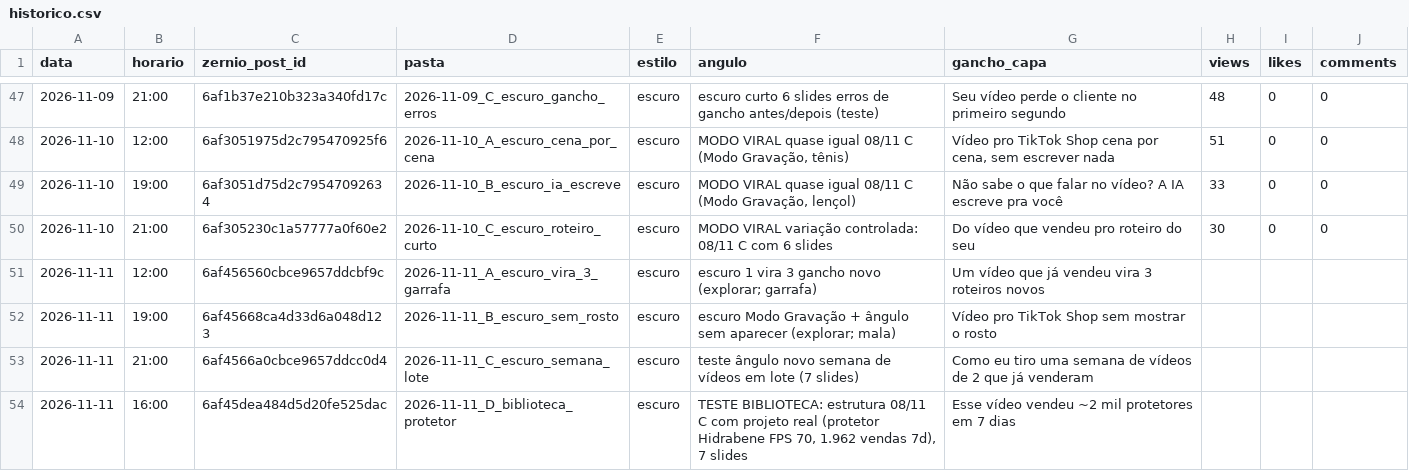
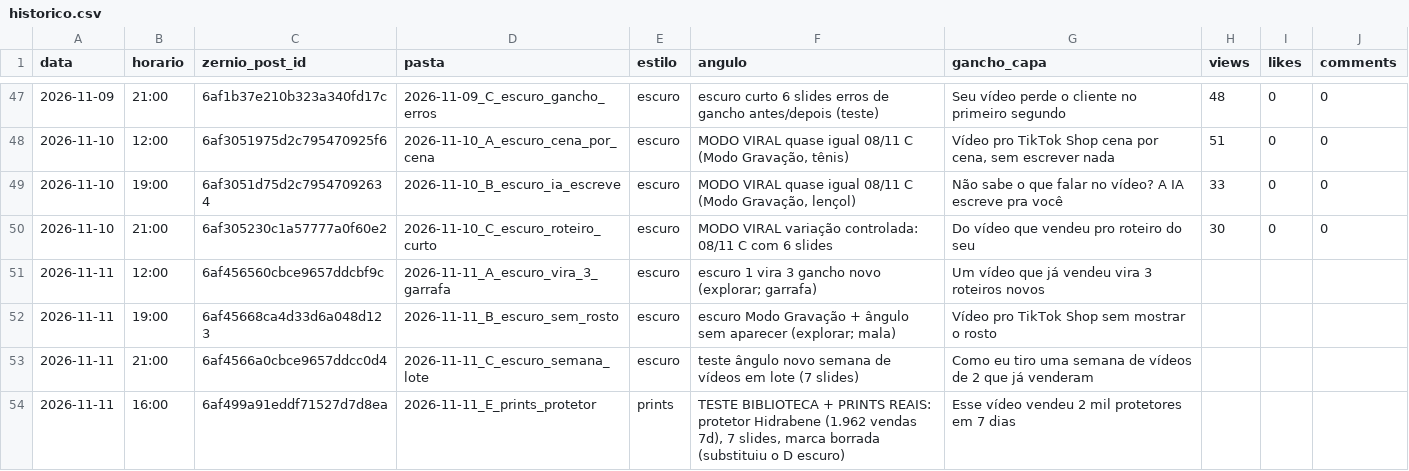
Before and after one commit to lucas5342648/optimizze-carrosseis, a CSV file: historico.csv, drawn as a sheet; only a part is shown, gaps mark what is left out; the diff names each change by its address in the sheet, - before the commit and + after, or states it on an @@ line.

```diff
--- a/historico.csv
+++ b/historico.csv
-C54 (zernio_post_id): 6af45dea484d5d20fe525dac
+C54 (zernio_post_id): 6af499a91eddf71527d7d8ea
-D54 (pasta): 2026-11-11_D_biblioteca_protetor
+D54 (pasta): 2026-11-11_E_prints_protetor
-E54 (estilo): escuro
+E54 (estilo): prints
-F54 (angulo): TESTE BIBLIOTECA: estrutura 08/11 C com projeto real (protetor Hidrabene FPS 70, 1.962 vendas 7d), 7 slides
+F54 (angulo): TESTE BIBLIOTECA + PRINTS REAIS: protetor Hidrabene (1.962 vendas 7d), 7 slides, marca borrada (substituiu o D escuro)
-G54 (gancho_capa): Esse vídeo vendeu ~2 mil protetores em 7 dias
+G54 (gancho_capa): Esse vídeo vendeu 2 mil protetores em 7 dias
```
